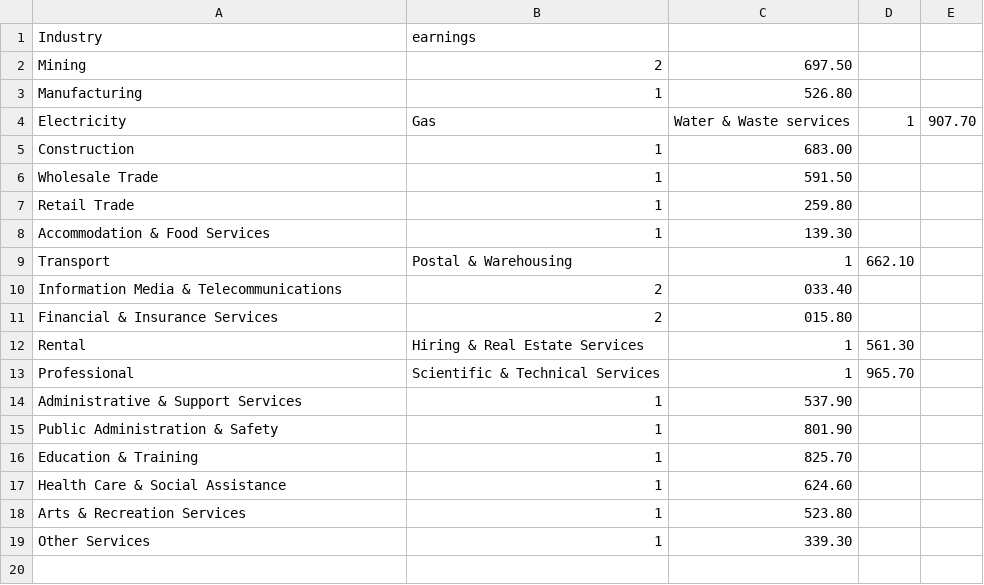
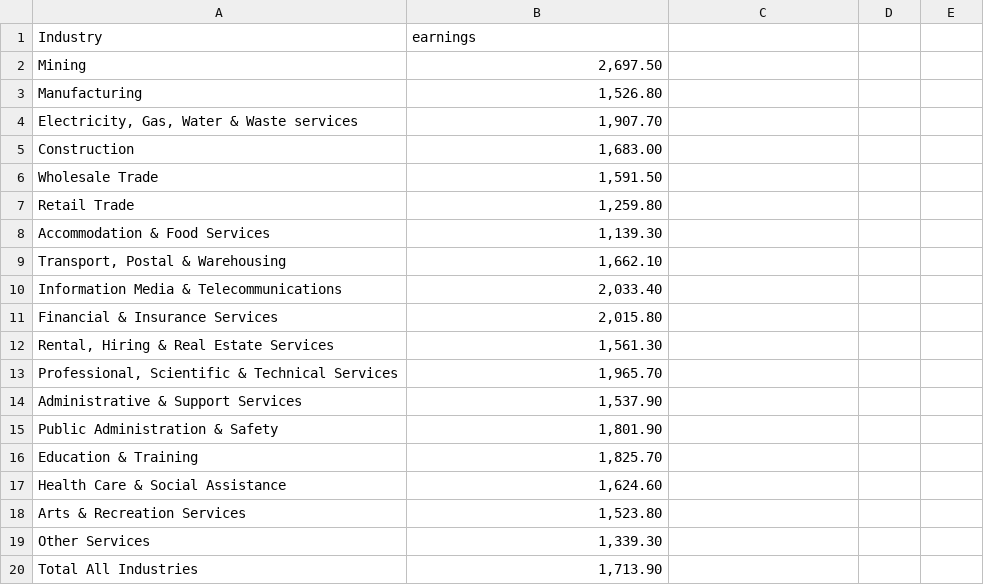
Before and after one commit to bob123245/FIT3179-Assignment2, a CSV file: Data/Industry salary.csv, drawn as a sheet; removed rows and columns are numbered as before the commit, all else as after; the diff names each change by its address in the sheet, - before the commit and + after, or states it on an @@ line.

Commit message:
Update Industry salary.csv

```diff
--- a/Data/Industry salary.csv
+++ b/Data/Industry salary.csv
-B2 (earnings): 2
+B2 (earnings): 2,697.50
-C2: 697.50
+C2: (empty)
-B3 (earnings): 1
+B3 (earnings): 1,526.80
-C3: 526.80
+C3: (empty)
-row 4: Electricity | Gas | Water & Waste services | 1 | 907.70
+row 4: Electricity, Gas, Water & Waste services | 1,907.70
-B5 (earnings): 1
+B5 (earnings): 1,683.00
-C5: 683.00
+C5: (empty)
-B6 (earnings): 1
+B6 (earnings): 1,591.50
-C6: 591.50
+C6: (empty)
-B7 (earnings): 1
+B7 (earnings): 1,259.80
-C7: 259.80
+C7: (empty)
-B8 (earnings): 1
+B8 (earnings): 1,139.30
-C8: 139.30
+C8: (empty)
-row 9: Transport | Postal & Warehousing | 1 | 662.10
+row 9: Transport, Postal & Warehousing | 1,662.10
-B10 (earnings): 2
+B10 (earnings): 2,033.40
-C10: 033.40
+C10: (empty)
-B11 (earnings): 2
+B11 (earnings): 2,015.80
-C11: 015.80
+C11: (empty)
-row 12: Rental | Hiring & Real Estate Services | 1 | 561.30
-row 13: Professional | Scientific & Technical Services | 1 | 965.70
+row 12: Rental, Hiring & Real Estate Services | 1,561.30
+row 13: Professional, Scientific & Technical Services | 1,965.70
-B14 (earnings): 1
+B14 (earnings): 1,537.90
-C14: 537.90
+C14: (empty)
-B15 (earnings): 1
+B15 (earnings): 1,801.90
-C15: 801.90
+C15: (empty)
-B16 (earnings): 1
+B16 (earnings): 1,825.70
-C16: 825.70
+C16: (empty)
-B17 (earnings): 1
+B17 (earnings): 1,624.60
-C17: 624.60
+C17: (empty)
-B18 (earnings): 1
+B18 (earnings): 1,523.80
-C18: 523.80
+C18: (empty)
-B19 (earnings): 1
+B19 (earnings): 1,339.30
-C19: 339.30
+C19: (empty)
+row 20: Total All Industries | 1,713.90
```
